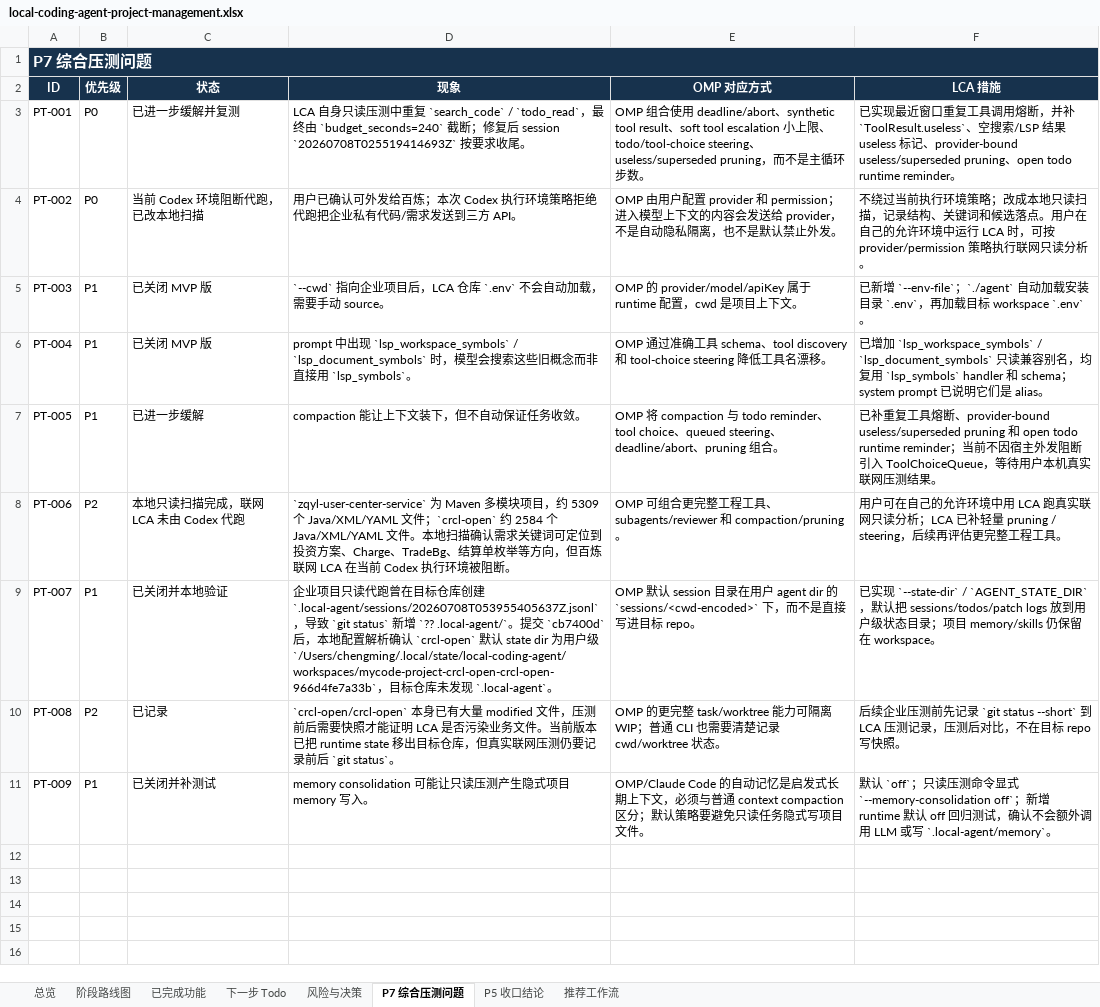
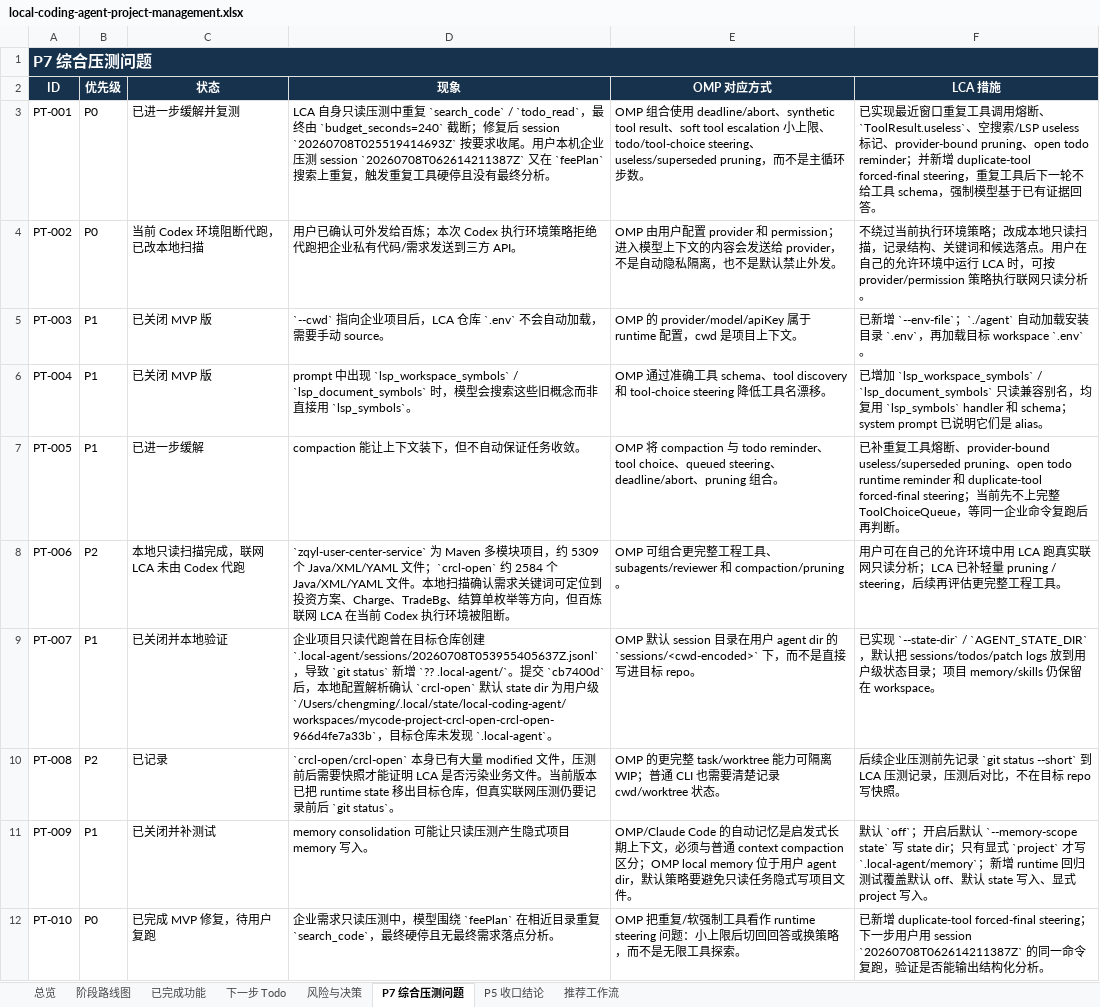
Before and after one commit to noone6931/lca-private-handoff-20260803, an Excel workbook: docs/local-coding-agent-project-management.xlsx, sheet P7 综合压测问题, drawn as a sheet; values as stored, in another font and other column widths than the file's, no borders; the diff names each change by its address in the sheet, - before the commit and + after, or states it on an @@ line.

Commit message:
Steer duplicate tool loops to final answers

```diff
--- a/docs/local-coding-agent-project-management.xlsx (sheet P7 综合压测问题)
+++ b/docs/local-coding-agent-project-management.xlsx (sheet P7 综合压测问题)
-D3 (现象): …尾。
+D3 (现象): …尾。用户本机企业压测 session `20260708T062614211387Z` 又在 `feePlan` 搜索上重复，触发重复工具硬停且没有最终分析。
-F3 (LCA 措施): …熔断，并补 `ToolResult.useless`、空搜索/LSP 结果 useless 标记、provider-bound useless/superseded pruning、open todo runtime reminder。
+F3 (LCA 措施): …熔断、`ToolResult.useless`、空搜索/LSP useless 标记、provider-bound pruning、open todo reminder；并新增 duplicate-tool forced-final steering，重复工具后下一轮不给工具 schema，强制模型基于已有证据回答。
-F7 (LCA 措施): …useless/superseded pruning 和 open todo runtime reminder；当前不因宿主外发阻断引入 ToolChoiceQueue，等待用户本机真实联网压测结果。
+F7 (LCA 措施): …useless/superseded pruning、open todo runtime reminder 和 duplicate-tool forced-final steering；当前先不上完整 ToolChoiceQueue，等同一企业命令复跑后再判断。
-E11 (OMP 对应方式): …compaction 区分；默认策略…
+E11 (OMP 对应方式): …compaction 区分；OMP local memory 位于用户 agent dir，默认策略…
-F11 (LCA 措施): …认 `off`；只读压测命令显式 `--memory-consolidation off`；新增 runtime 默认 off 回归测试，确认不会额外调用 LLM 或写 `.local-agent/memory`。
+F11 (LCA 措施): …认 `off`；开启后默认 `--memory-scope state` 写 state dir；只有显式 `project` 才写 `.local-agent/memory`；新增 runtime 回归测试覆盖默认 off、默认 state 写入、显式 project 写入。
+row 12: PT-010 | P0 | 已完成 MVP 修复，待用户复跑 | 企业需求只读压测中，模型围绕 `feePlan` 在相近目录重复 `search_code`，最终硬停且无最终需求落点分析。 | OMP 把重复/软强制工具看作 runtime steering 问题：小上限后切回回答或换策略，而不是无限工具探索。 | 已新增 duplicate-tool forced-final steering；下一步用户用 session `20260708T062614211387Z` 的同一命令复跑，验证是否能输出结构化分析。
```
Also changed, not shown: sheet 已完成功能, sheet 下一步 Todo, sheet 风险与决策, sheet 总览, sheet 阶段路线图, sheet 推荐工作流, 1 more sheet, 12 other files.
